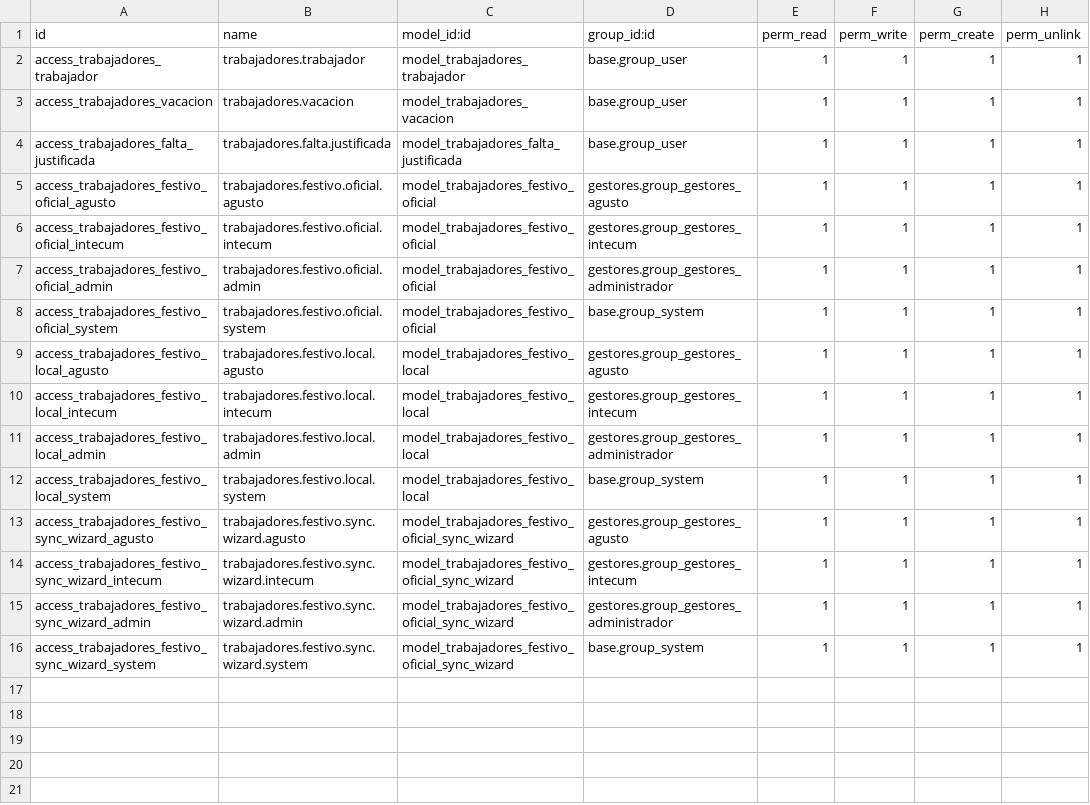
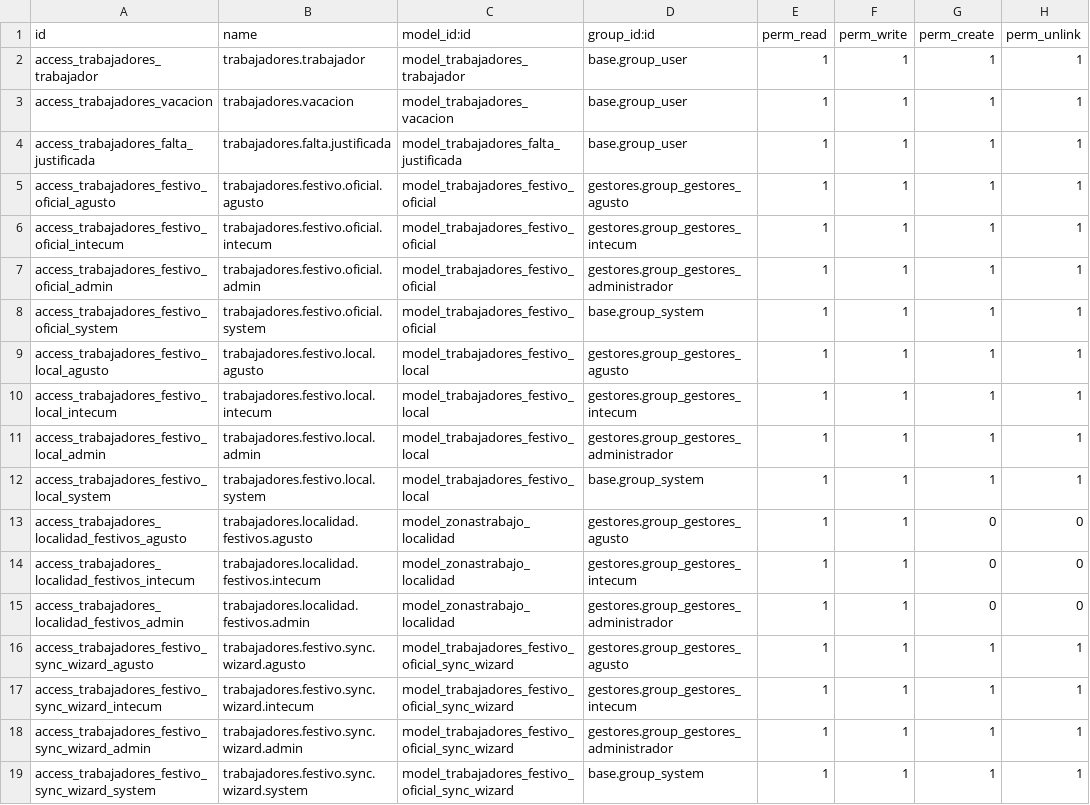
Before and after one commit to ismaelillo01/portalGesitonOdoo, a CSV file: trabajadores/security/ir.model.access.csv, drawn as a sheet; the diff names each change by its address in the sheet, - before the commit and + after, or states it on an @@ line.

```diff
--- a/trabajadores/security/ir.model.access.csv
+++ b/trabajadores/security/ir.model.access.csv
+row 13: access_trabajadores_localidad_festivos_agusto | trabajadores.localidad.festivos.agusto | model_zonastrabajo_localidad | gestores.group_gestores_agusto | 1 | 1 | 0 | 0
+row 14: access_trabajadores_localidad_festivos_intecum | trabajadores.localidad.festivos.intecum | model_zonastrabajo_localidad | gestores.group_gestores_intecum | 1 | 1 | 0 | 0
+row 15: access_trabajadores_localidad_festivos_admin | trabajadores.localidad.festivos.admin | model_zonastrabajo_localidad | gestores.group_gestores_administrador | 1 | 1 | 0 | 0
```
Also changed, not shown: 8 other files.
